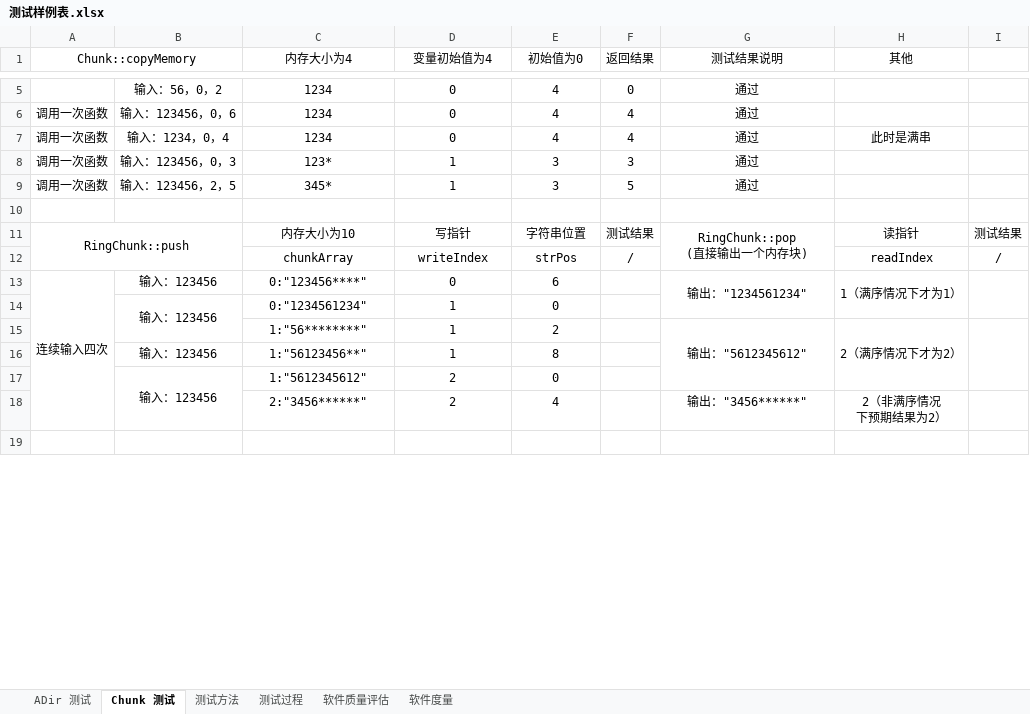
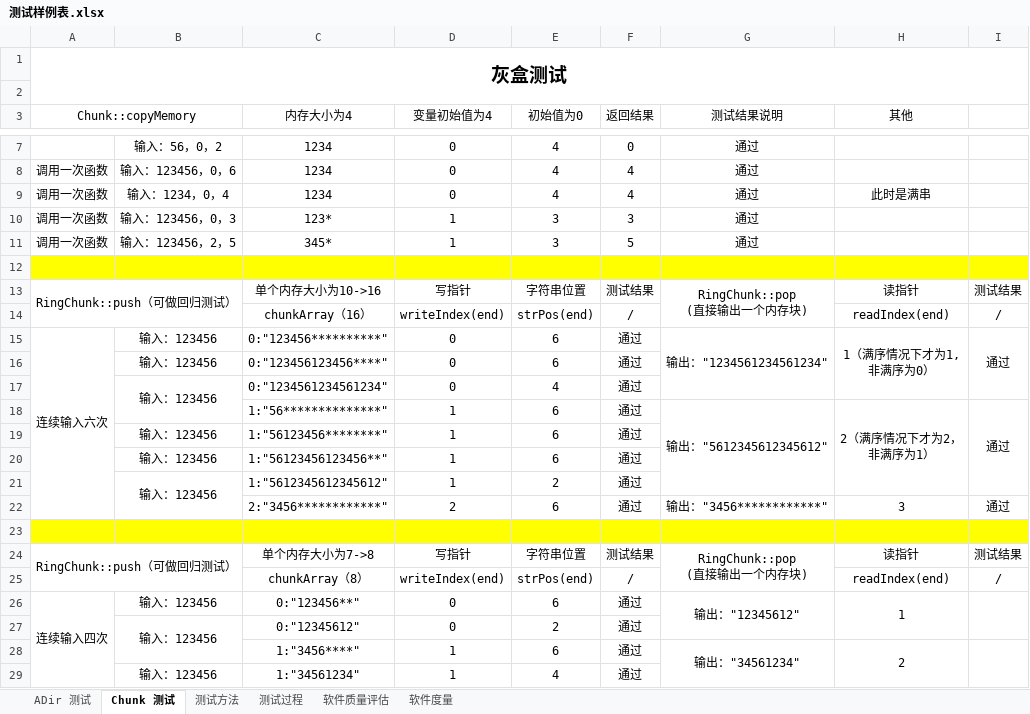
Before and after one commit to Hoemu/wopes, an Excel workbook: doc/draw/测试样例表.xlsx, sheet Chunk 测试, drawn as a sheet; only a part is shown, gaps mark what is left out; values as stored, in another font and other column widths than the file's, no borders; removed rows and columns are numbered as before the commit, all else as after; ↵ is a line break in a cell; the diff covers the shown part only; the diff names each change by its address in the sheet, - before the commit and + after, or states it on an @@ line.

```diff
--- a/doc/draw/测试样例表.xlsx (sheet Chunk 测试)
+++ b/doc/draw/测试样例表.xlsx (sheet Chunk 测试)
+row 1: 灰盒测试
+row 2: (empty)
-A12:I12 fill: none
+A12:I12 fill: #FFFF00
-A13 (Chunk::copyMemory): RingChunk::push
+A13 (Chunk::copyMemory): RingChunk::push（可做回归测试）
-C13 (内存大小为4): 内存大小为10
+C13 (内存大小为4): 单个内存大小为10->16
-C14 (内存大小为4): chunkArray
+C14 (内存大小为4): chunkArray（16）
-D14 (变量初始值为4): writeIndex
+D14 (变量初始值为4): writeIndex(end)
-E14 (初始值为0): strPos
+E14 (初始值为0): strPos(end)
-H14 (其他): readIndex
+H14 (其他): readIndex(end)
-A15 (Chunk::copyMemory): 连续输入四次
+A15 (Chunk::copyMemory): 连续输入六次
-C15 (内存大小为4): 0:"123456****"
+C15 (内存大小为4): 0:"123456**********"
-F15 (返回结果): (empty)
+F15 (返回结果): 通过
-G15 (测试结果说明): 输出："1234561234"
+G15 (测试结果说明): 输出："1234561234561234"
-H15 (其他): 1（满序情况下才为1）
+H15 (其他): 1（满序情况下才为1, ↵ 非满序为0）
-I15: (empty)
+I15: 通过
-row 14:  | 输入：123456 | 0:"1234561234" | 1 | 0
-row 15:  |  | 1:"56********" | 1 | 2 |  | 输出："5612345612" | 2（满序情况下才为2）
-row 16:  | 输入：123456 | 1:"56123456**" | 1 | 8
-row 17:  | 输入：123456 | 1:"5612345612" | 2 | 0
-row 18:  |  | 2:"3456******" | 2 | 4 |  | 输出："3456******" | 2（非满序情况 ↵ 下预期结果为2）
+row 16:  | 输入：123456 | 0:"123456123456****" | 0 | 6 | 通过
+row 17:  | 输入：123456 | 0:"1234561234561234" | 0 | 4 | 通过
+row 18:  |  | 1:"56**************" | 1 | 6 | 通过 | 输出："5612345612345612" | 2（满序情况下才为2， ↵ 非满序为1） | 通过
+row 19:  | 输入：123456 | 1:"56123456********" | 1 | 6 | 通过
+row 20:  | 输入：123456 | 1:"56123456123456**" | 1 | 6 | 通过
+row 21:  | 输入：123456 | 1:"5612345612345612" | 1 | 2 | 通过
+row 22:  |  | 2:"3456************" | 2 | 6 | 通过 | 输出："3456************" | 3 | 通过
-A23:I23 fill: none
+A23:I23 fill: #FFFF00
+row 24: RingChunk::push（可做回归测试） |  | 单个内存大小为7->8 | 写指针 | 字符串位置 | 测试结果 | RingChunk::pop ↵ (直接输出一个内存块) | 读指针 | 测试结果
+row 25:  |  | chunkArray（8） | writeIndex(end) | strPos(end) | / |  | readIndex(end) | /
+row 26: 连续输入四次 | 输入：123456 | 0:"123456**" | 0 | 6 | 通过 | 输出："12345612" | 1
+row 27:  | 输入：123456 | 0:"12345612" | 0 | 2 | 通过
+row 28:  |  | 1:"3456****" | 1 | 6 | 通过 | 输出："34561234" | 2
+row 29:  | 输入：123456 | 1:"34561234" | 1 | 4 | 通过
```
Also changed, not shown: 12 added rows and 1 edited cell elsewhere in this sheet, 1 other file.
